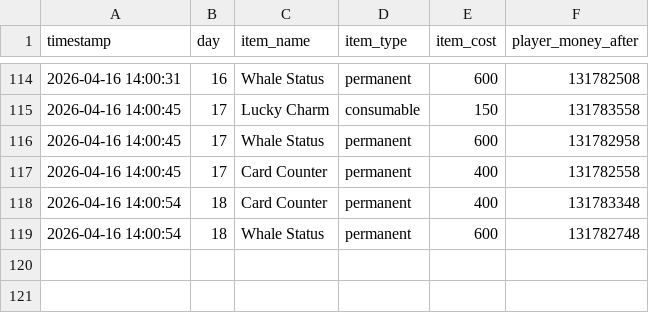
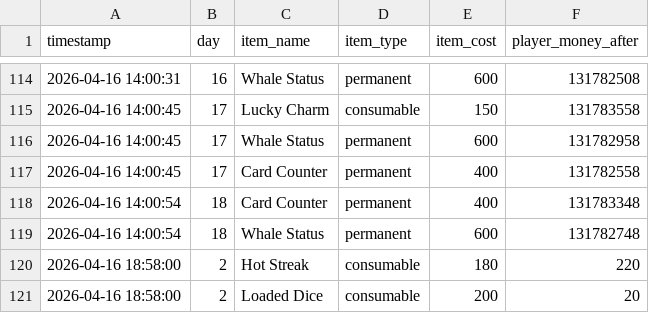
Before and after one commit to Jadeung123/Gosino, a CSV file: stats/shop.csv, drawn as a sheet; only a part is shown, gaps mark what is left out.

```diff
--- a/stats/shop.csv
+++ b/stats/shop.csv
@@ -119 +119,3 @@ timestamp,day,item_name,item_type,item_cost,player_money_after
 2026-04-16 14:00:54,18,Whale Status,permanent,600,131782748
+2026-04-16 18:58:00,2,Hot Streak,consumable,180,220
+2026-04-16 18:58:00,2,Loaded Dice,consumable,200,20
```
Also changed, not shown: stats/day_summary.csv, stats/detection.csv, 5 other files.
